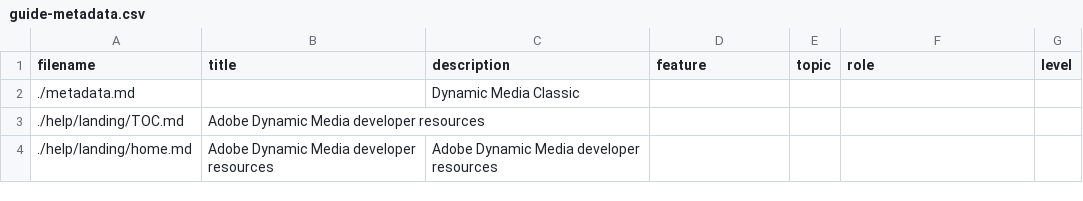
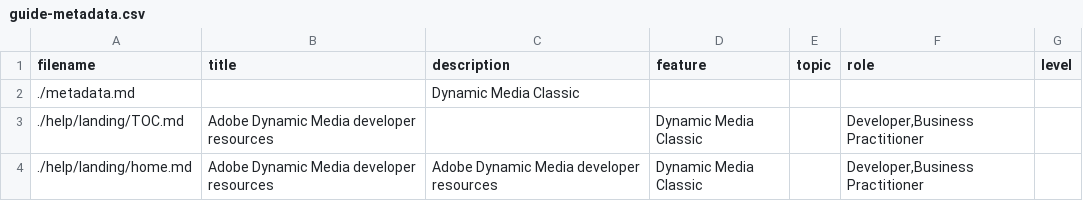
Before and after one commit to AdobeDocs/dynamic-media-developer-resources.en, a CSV file: help/landing/guide-metadata.csv, drawn as a sheet; the diff names each change by its address in the sheet, - before the commit and + after, or states it on an @@ line.

Commit message:
Update guide-metadata.csv

```diff
--- a/help/landing/guide-metadata.csv
+++ b/help/landing/guide-metadata.csv
-D3:D4 (feature): (empty)
+D3:D4 (feature): Dynamic Media Classic
-F3:F4 (role): (empty)
+F3:F4 (role): Developer,Business Practitioner
```
